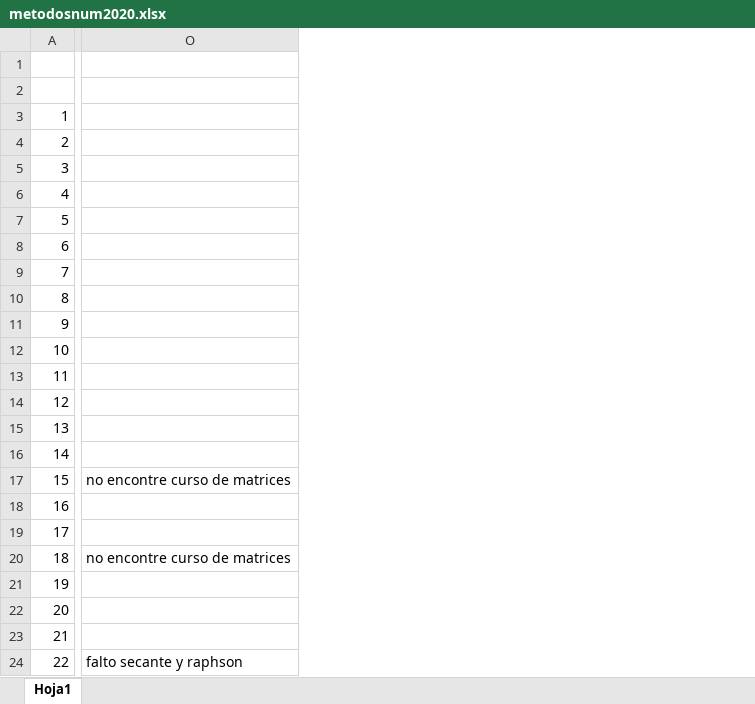
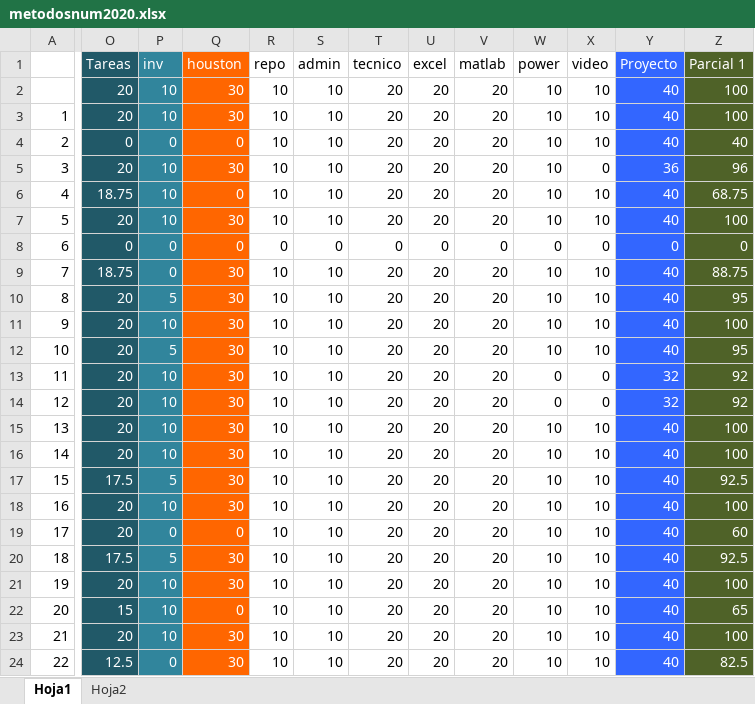
Before and after one commit to adsoftsito/metodos-numericos, an Excel workbook: metodosnum2020.xlsx, sheet Hoja1, drawn as a sheet; only a part is shown, gaps mark what is left out; values as stored, in another font and other column widths than the file's, no borders; charts and pictures not drawn; removed rows and columns are numbered as before the commit, all else as after; rows hold the shown columns only; the diff covers the shown part only; the diff names each change by its address in the sheet, - before the commit and + after, or states it on an @@ line.

Commit message:
update p1 excel

```diff
--- a/metodosnum2020.xlsx (sheet Hoja1)
+++ b/metodosnum2020.xlsx (sheet Hoja1)
+sheet tab: Hoja2
-column O, rows 17-24: no encontre curso de matrices |  |  | no encontre curso de matrices |  |  |  | falto secante y raphson
+column O (Tareas), rows 2-24: 20 | 20 | 0 | 20 | 18.75 | 20 | 0 | 18.75 | 20 | 20 | 20 | 20 | 20 | 20 | 20 | 17.5 | 20 | 20 | 17.5 | 20 | 15 | 20 | 12.5
+column P (inv), rows 2-24: 10 | 10 | 0 | 10 | 10 | 10 | 0 | 0 | 5 | 10 | 5 | 10 | 10 | 10 | 10 | 5 | 10 | 0 | 5 | 10 | 10 | 10 | 0
+column Q (houston), rows 2-24: 30 | 30 | 0 | 30 | 0 | 30 | 0 | 30 | 30 | 30 | 30 | 30 | 30 | 30 | 30 | 30 | 30 | 0 | 30 | 30 | 0 | 30 | 30
+column R (repo), rows 2-24: 10 | 10 | 10 | 10 | 10 | 10 | 0 | 10 | 10 | 10 | 10 | 10 | 10 | 10 | 10 | 10 | 10 | 10 | 10 | 10 | 10 | 10 | 10
+column S (admin), rows 2-24: 10 | 10 | 10 | 10 | 10 | 10 | 0 | 10 | 10 | 10 | 10 | 10 | 10 | 10 | 10 | 10 | 10 | 10 | 10 | 10 | 10 | 10 | 10
+column T (tecnico), rows 2-24: 20 | 20 | 20 | 20 | 20 | 20 | 0 | 20 | 20 | 20 | 20 | 20 | 20 | 20 | 20 | 20 | 20 | 20 | 20 | 20 | 20 | 20 | 20
+column U (excel), rows 2-24: 20 | 20 | 20 | 20 | 20 | 20 | 0 | 20 | 20 | 20 | 20 | 20 | 20 | 20 | 20 | 20 | 20 | 20 | 20 | 20 | 20 | 20 | 20
+column V (matlab), rows 2-24: 20 | 20 | 20 | 20 | 20 | 20 | 0 | 20 | 20 | 20 | 20 | 20 | 20 | 20 | 20 | 20 | 20 | 20 | 20 | 20 | 20 | 20 | 20
+column W (power), rows 2-24: 10 | 10 | 10 | 10 | 10 | 10 | 0 | 10 | 10 | 10 | 10 | 0 | 0 | 10 | 10 | 10 | 10 | 10 | 10 | 10 | 10 | 10 | 10
+column X (video), rows 2-24: 10 | 10 | 10 | 0 | 10 | 10 | 0 | 10 | 10 | 10 | 10 | 0 | 0 | 10 | 10 | 10 | 10 | 10 | 10 | 10 | 10 | 10 | 10
+column Y (Proyecto), rows 2-24: 40 | 40 | 40 | 36 | 40 | 40 | 0 | 40 | 40 | 40 | 40 | 32 | 32 | 40 | 40 | 40 | 40 | 40 | 40 | 40 | 40 | 40 | 40
+column Z (Parcial 1), rows 2-24: 100 | 100 | 40 | 96 | 68.75 | 100 | 0 | 88.75 | 95 | 100 | 95 | 92 | 92 | 100 | 100 | 92.5 | 100 | 60 | 92.5 | 100 | 65 | 100 | 82.5
-row 2: (empty)
+row 2:  | 20 | 10 | 30 | 10 | 10 | 20 | 20 | 20 | 10 | 10 | 40 | 100
```
Also changed, not shown: 7 edited cells elsewhere in this sheet, 1 other file.
